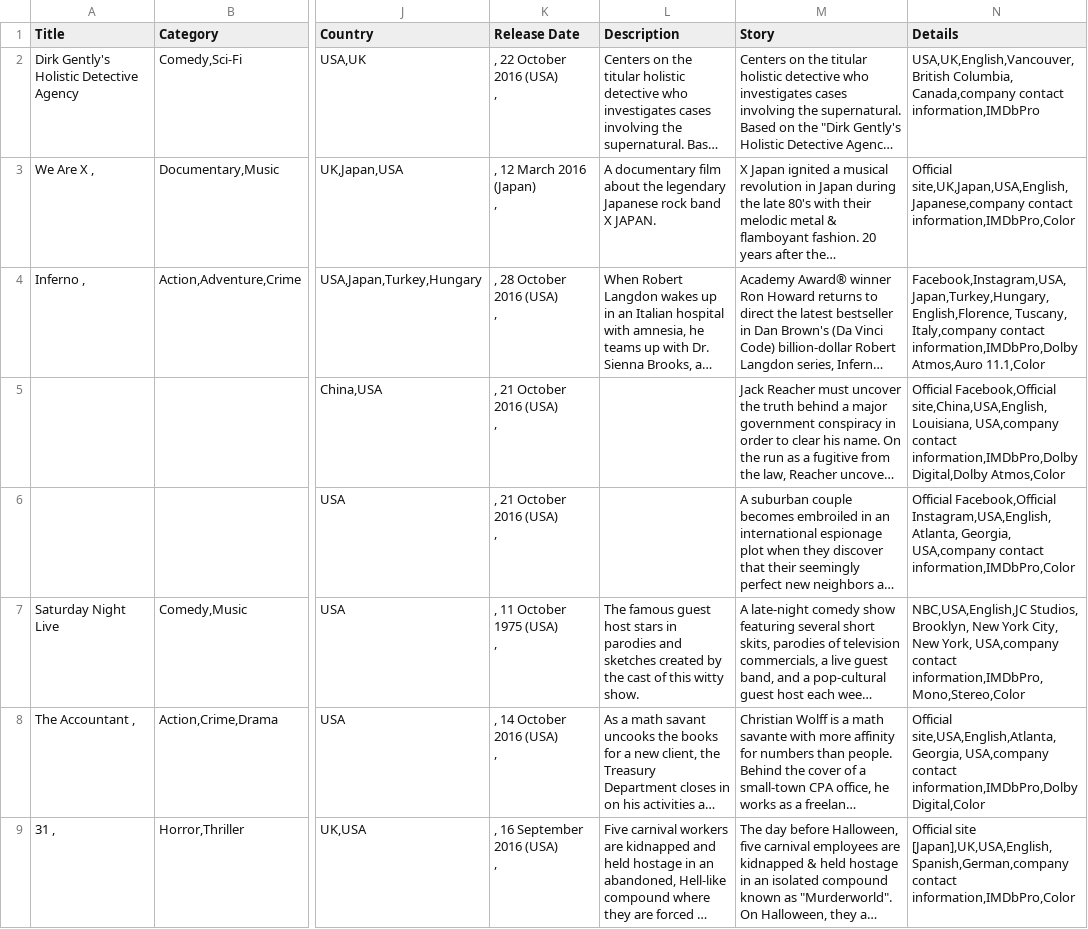
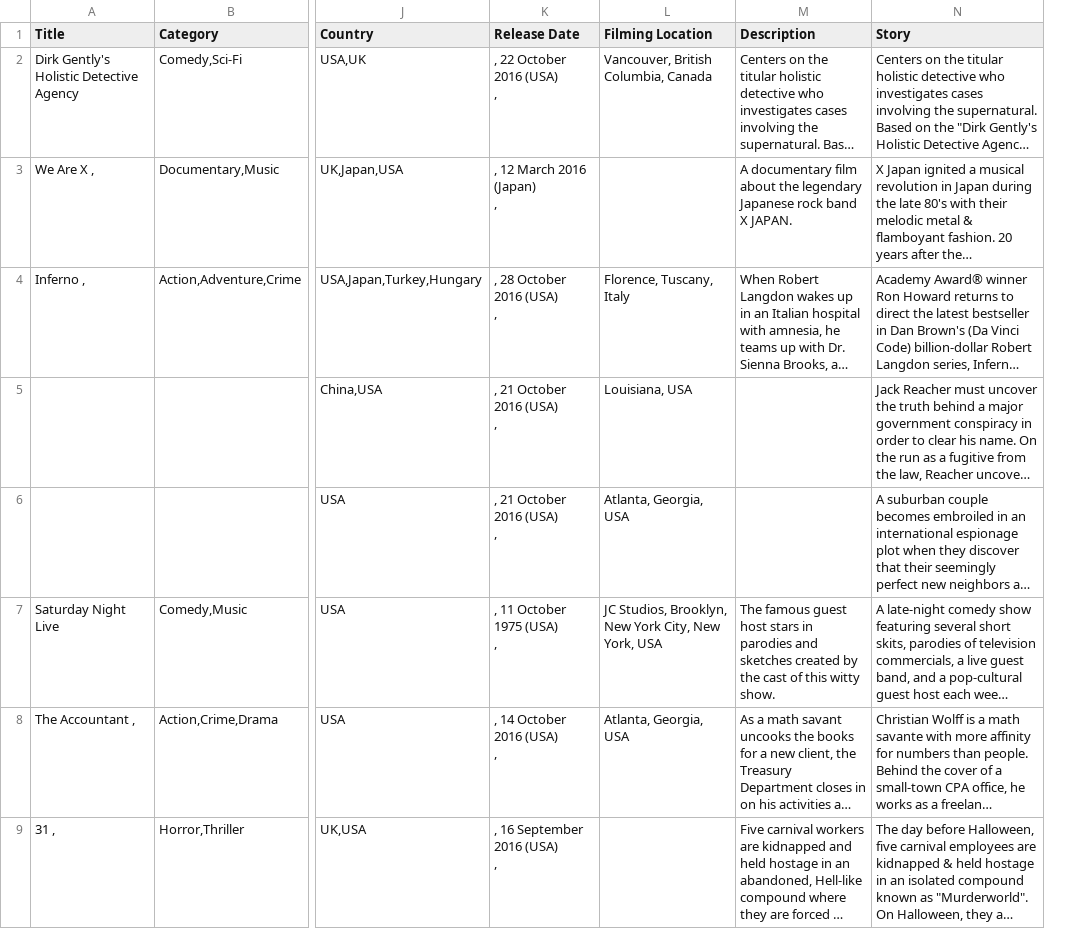
Before and after one commit to xpheal/fooRushProject, a CSV file: IMDB_scrape_data.csv, drawn as a sheet; only a part is shown, gaps mark what is left out; long unchanged cells end in …; removed rows and columns are numbered as before the commit, all else as after; the diff names each change by its address in the sheet, - before the commit and + after, or states it on an @@ line.

Commit message:
temp

```diff
--- a/IMDB_scrape_data.csv
+++ b/IMDB_scrape_data.csv
+column L (Filming Location), rows 2-8: Vancouver, British Columbia, Canada |  | Florence, Tuscany, Italy | Louisiana, USA | Atlanta, Georgia, USA | JC Studios, Brooklyn, New York City, New York, USA | Atlanta, Georgia, USA
-column N (Details), rows 2-9: USA,UK,English,Vancouver, British Columbia, Canada,company contact information,IMDbPro | Official site,UK,Japan,USA,English,Japanese,company contact information,IMDbPro,Color | Facebook,Instagram,USA,Japan,Turkey,Hungary,English,Florence, Tuscany, Italy,company contact information,IMDbPro,Dolby Atmos,Auro 11.1,Color | Official Facebook,Official site,China,USA,English,Louisiana, USA,company contact information,IMDbPro,Dolby Digital,Dolby Atmos,Color | Official Facebook,Official Instagram,USA,English,Atlanta, Georgia, USA,company contact information,IMDbPro,Color | NBC,USA,English,JC Studios, Brooklyn, New York City, New York, USA,company contact information,IMDbPro,Mono,Stereo,Color | Official site,USA,English,Atlanta, Georgia, USA,company contact information,IMDbPro,Dolby Digital,Color | Official site [Japan],UK,USA,English,Spanish,German,company contact information,IMDbPro,Color
```
